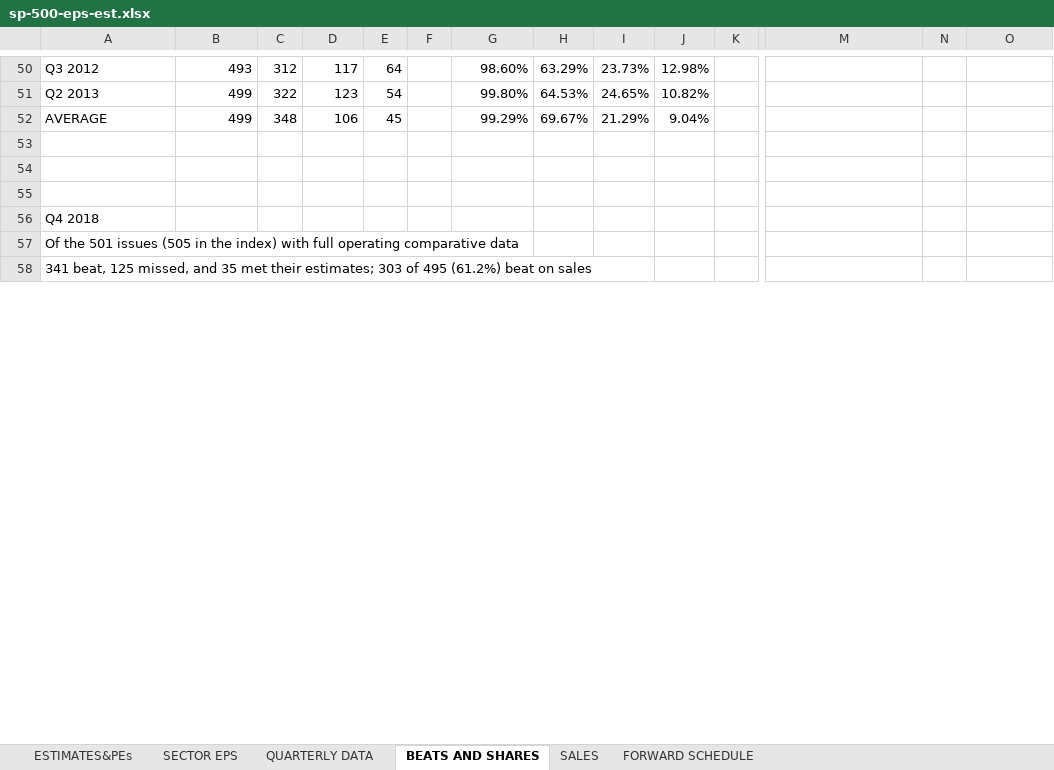
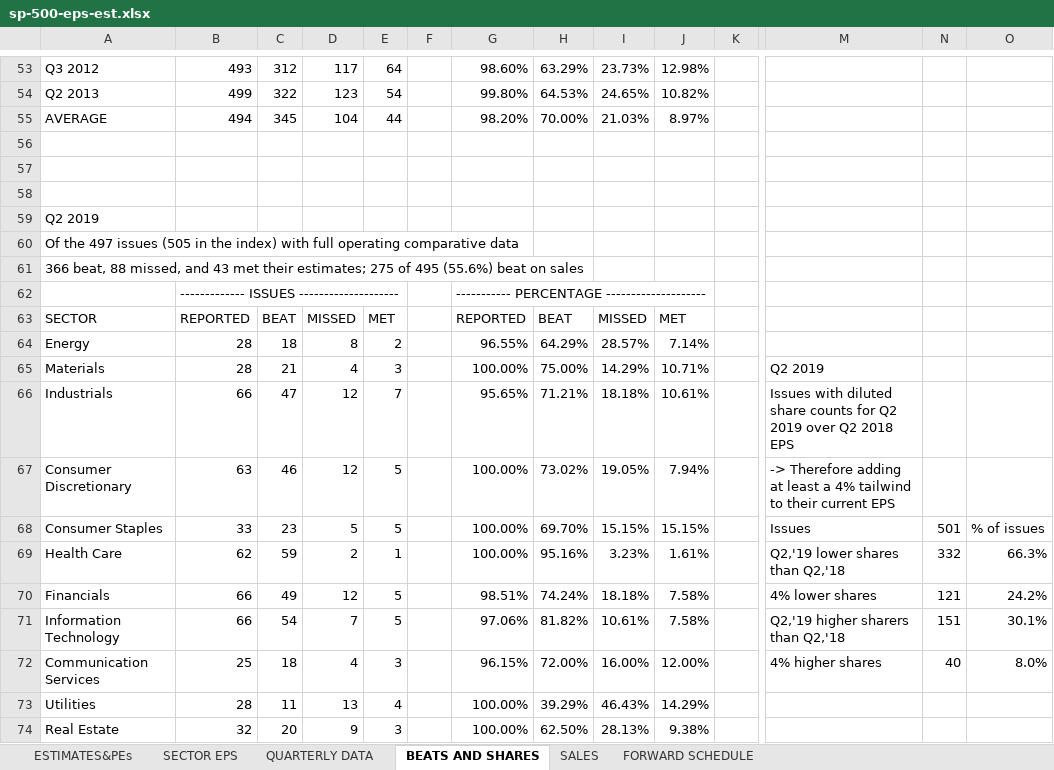
Before and after one commit to MoreCoffee12/Economics, an Excel workbook: sp-500-eps-est.xlsx, sheet BEATS AND SHARES, drawn as a sheet; only a part is shown, gaps mark what is left out; the shorter side is filled out with more unchanged rows; values as stored, in another font and other column widths than the file's, no cell formats; addresses are those after the commit; rows hold the shown columns only; the diff covers the shown part only; the diff names each change by its address in the sheet, - before the commit and + after, or states it on an @@ line.

```diff
--- a/sp-500-eps-est.xlsx (sheet BEATS AND SHARES)
+++ b/sp-500-eps-est.xlsx (sheet BEATS AND SHARES)
+row 55: AVERAGE | 494 | 345 | 104 | 44 |  | 98.20% | 70.00% | 21.03% | 8.97%
-row 56: AVERAGE | 499 | 348 | 106 | 45 |  | 99.29% | 69.67% | 21.29% | 9.04%
+row 56: (empty)
+row 57: (empty)
+row 58: (empty)
+row 59: Q2 2019
+row 60: Of the 497 issues (505 in the index) with full operating comparative data
+row 61: 366 beat, 88 missed, and 43 met their estimates; 275 of 495 (55.6%) beat on sales
+row 62:  | ------------- ISSUES -------------------- |  |  |  |  | ----------- PERCENTAGE --------------------
+row 63: SECTOR | REPORTED | BEAT | MISSED | MET |  | REPORTED | BEAT | MISSED | MET
+row 64: Energy | 28 | 18 | 8 | 2 |  | 96.55% | 64.29% | 28.57% | 7.14%
+row 65: Materials | 28 | 21 | 4 | 3 |  | 100.00% | 75.00% | 14.29% | 10.71% |  | Q2 2019
+row 66: Industrials | 66 | 47 | 12 | 7 |  | 95.65% | 71.21% | 18.18% | 10.61% |  | Issues with diluted share counts for Q2 2019 over Q2 2018 EPS
+row 67: Consumer Discretionary | 63 | 46 | 12 | 5 |  | 100.00% | 73.02% | 19.05% | 7.94% |  | -> Therefore adding at least a 4% tailwind to their current EPS
+row 68: Consumer Staples | 33 | 23 | 5 | 5 |  | 100.00% | 69.70% | 15.15% | 15.15% |  | Issues | 501 | % of issues
+row 69: Health Care | 62 | 59 | 2 | 1 |  | 100.00% | 95.16% | 3.23% | 1.61% |  | Q2,'19 lower shares than Q2,'18 | 332 | 66.3%
+row 70: Financials | 66 | 49 | 12 | 5 |  | 98.51% | 74.24% | 18.18% | 7.58% |  | 4% lower shares | 121 | 24.2%
+row 71: Information Technology | 66 | 54 | 7 | 5 |  | 97.06% | 81.82% | 10.61% | 7.58% |  | Q2,'19 higher sharers than Q2,'18 | 151 | 30.1%
+row 72: Communication Services | 25 | 18 | 4 | 3 |  | 96.15% | 72.00% | 16.00% | 12.00% |  | 4% higher shares | 40 | 8.0%
+row 73: Utilities | 28 | 11 | 13 | 4 |  | 100.00% | 39.29% | 46.43% | 14.29%
+row 74: Real Estate | 32 | 20 | 9 | 3 |  | 100.00% | 62.50% | 28.13% | 9.38%
```
Also changed, not shown: 47 added rows, 23 removed rows and 495 edited cells elsewhere in this sheet, sheet FORWARD SCHEDULE, sheet ESTIMATES&PEs, sheet SECTOR EPS, sheet SALES, sheet QUARTERLY DATA, cell formats, formulas that keep their value, 4 other files.
